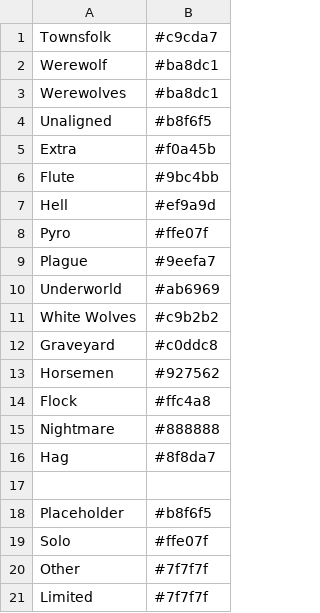
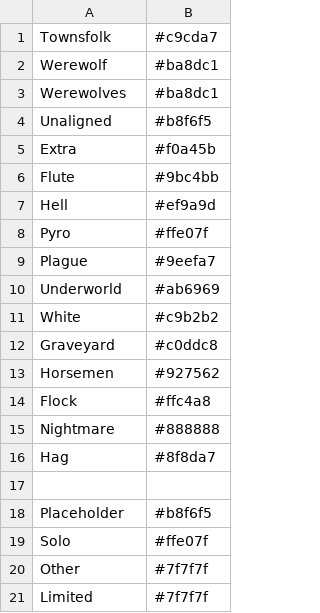
Before and after one commit to WerewolvesRevamped/Werewolves-Icons, a CSV file: colors.csv, drawn as a sheet.

Commit message:
Update colors.csv

```diff
--- a/colors.csv
+++ b/colors.csv
@@ -10,3 +10,3 @@ Plague,#9eefa7
 Underworld,#ab6969
-White Wolves,#c9b2b2
+White,#c9b2b2
 Graveyard,#c0ddc8
```
